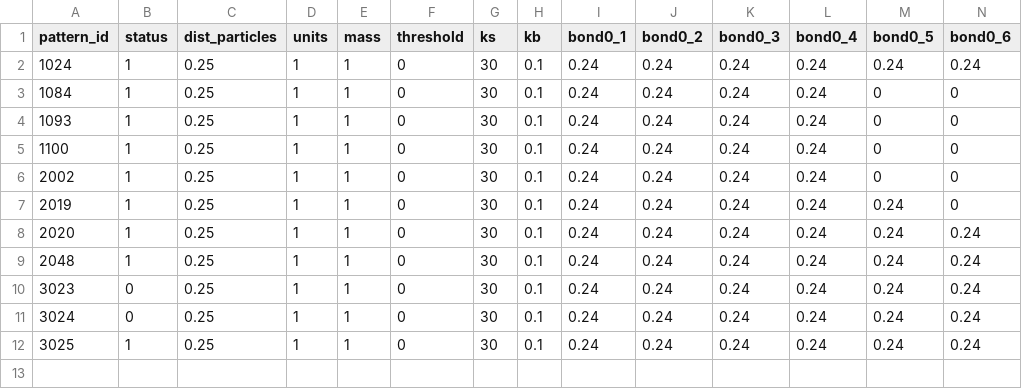
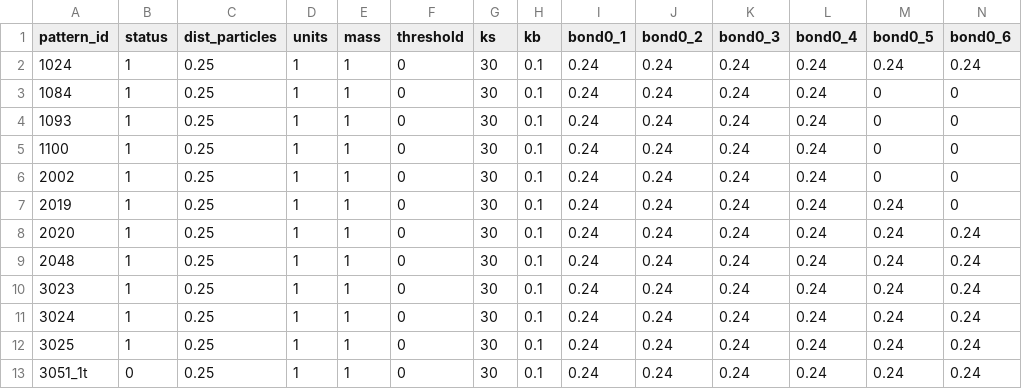
Before and after one commit to p3d2/lacemaker, a CSV file: jobs.csv, drawn as a sheet; only a part is shown; rows hold the shown columns only; the diff names each change by its address in the sheet, - before the commit and + after, or states it on an @@ line.

Commit message:
Added simulations 3023 3024 and 3051_1t

```diff
--- a/jobs.csv
+++ b/jobs.csv
-B10:B11 (status): 0
+B10:B11 (status): 1
+row 13: 3051_1t | 0 | 0.25 | 1 | 1 | 0 | 30 | 0.1 | 0.24 | 0.24 | 0.24 | 0.24 | 0.24 | 0.24
```
